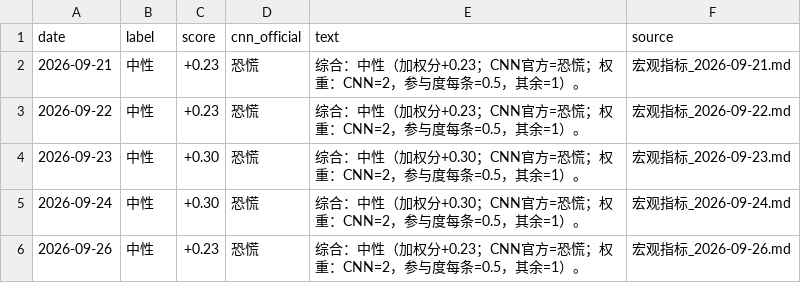
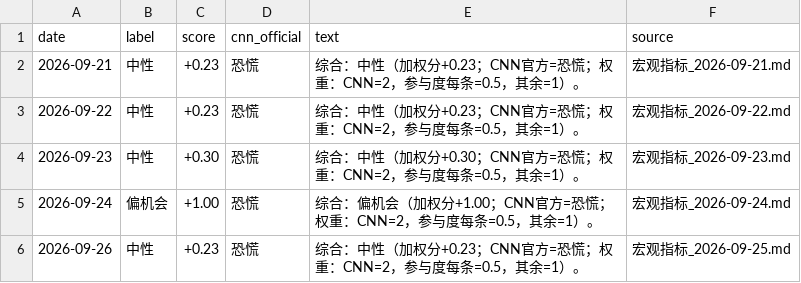
Before and after one commit to cool1990/invest-dashboard_v1, a CSV file: data/sentiment/composite.csv, drawn as a sheet.

```diff
--- a/data/sentiment/composite.csv
+++ b/data/sentiment/composite.csv
@@ -4,3 +4,3 @@ date,label,score,cnn_official,text,source
 2026-09-23,中性,+0.30,恐慌,综合：中性（加权分+0.30；CNN官方=恐慌；权重：CNN=2，参与度每条=0.5，其余=1）。,宏观指标_2026-09-23.md
-2026-09-24,中性,+0.30,恐慌,综合：中性（加权分+0.30；CNN官方=恐慌；权重：CNN=2，参与度每条=0.5，其余=1）。,宏观指标_2026-09-24.md
-2026-09-26,中性,+0.23,恐慌,综合：中性（加权分+0.23；CNN官方=恐慌；权重：CNN=2，参与度每条=0.5，其余=1）。,宏观指标_2026-09-26.md
+2026-09-24,偏机会,+1.00,恐慌,综合：偏机会（加权分+1.00；CNN官方=恐慌；权重：CNN=2，参与度每条=0.5，其余=1）。,宏观指标_2026-09-24.md
+2026-09-26,中性,+0.23,恐慌,综合：中性（加权分+0.23；CNN官方=恐慌；权重：CNN=2，参与度每条=0.5，其余=1）。,宏观指标_2026-09-25.md
```
Also changed, not shown: data/sentiment/series.csv.
